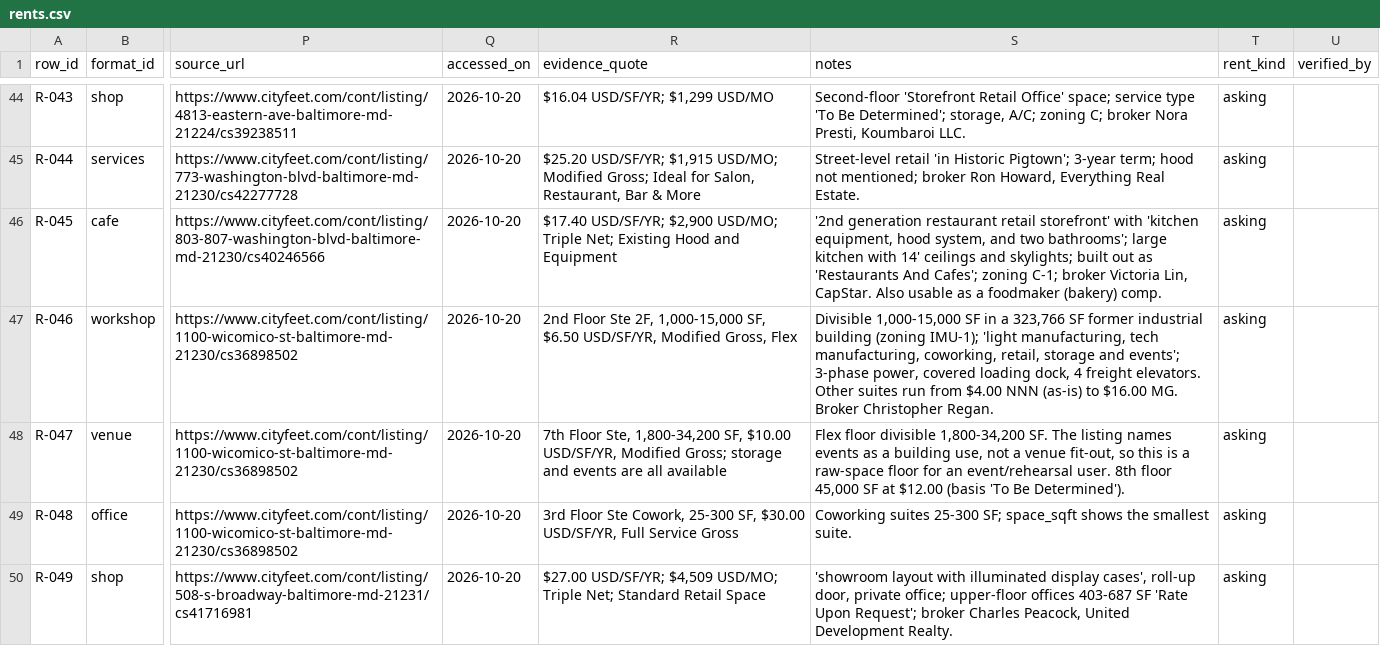
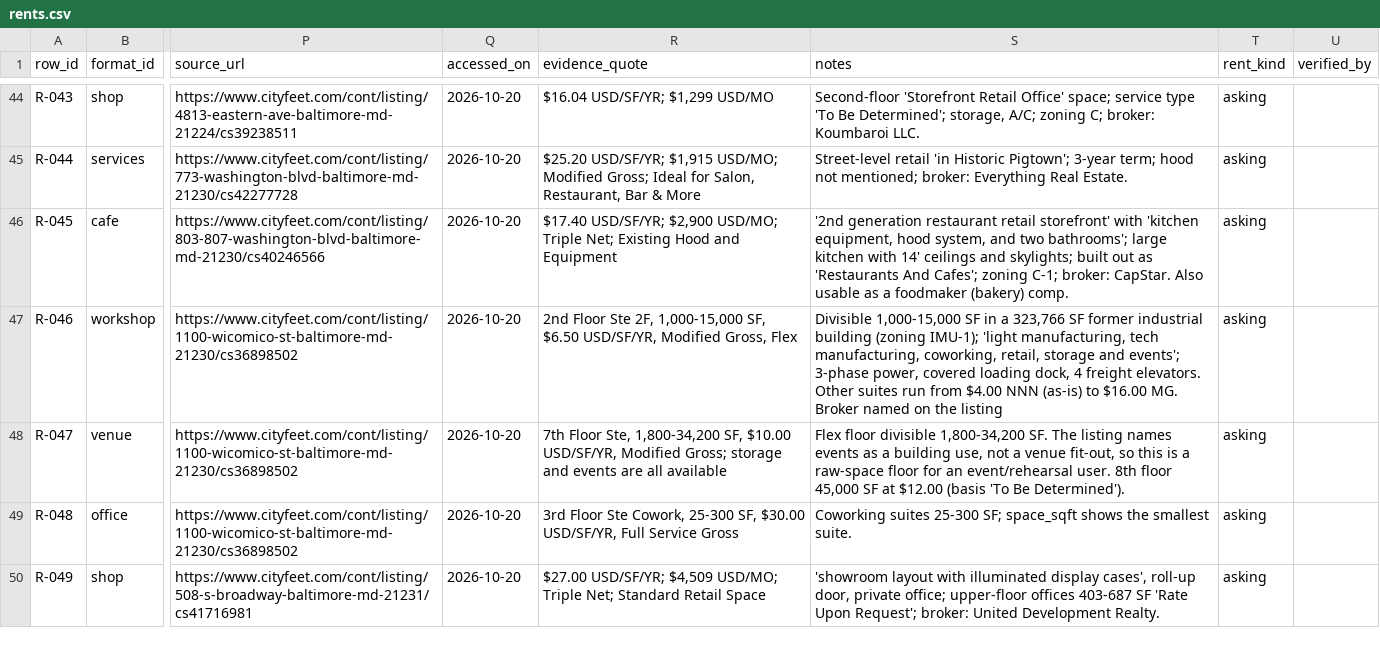
Before and after one commit to jetton999/pricing-the-unpriced, a CSV file: team/comps/library/rents.csv, drawn as a sheet; only a part is shown, gaps mark what is left out; the diff covers the shown part only; the diff names each change by its address in the sheet, - before the commit and + after, or states it on an @@ line.

```diff
--- a/team/comps/library/rents.csv
+++ b/team/comps/library/rents.csv
-S44 (notes): …zoning C; broker Nora Presti, Koumbaroi LLC.
+S44 (notes): …zoning C; broker: Koumbaroi LLC.
-S45 (notes): …not mentioned; broker Ron Howard, Everything Real…
+S45 (notes): …not mentioned; broker: Everything Real…
-S46 (notes): …zoning C-1; broker Victoria Lin, CapStar. Also…
+S46 (notes): …zoning C-1; broker: CapStar. Also…
-S47 (notes): …MG. Broker Christopher Regan.
+S47 (notes): …MG. Broker named on the listing
-S50 (notes): …Upon Request'; broker Charles Peacock, United Development…
+S50 (notes): …Upon Request'; broker: United Development…
```
Also changed, not shown: 44 edited cells elsewhere in this file, 1 other file.
